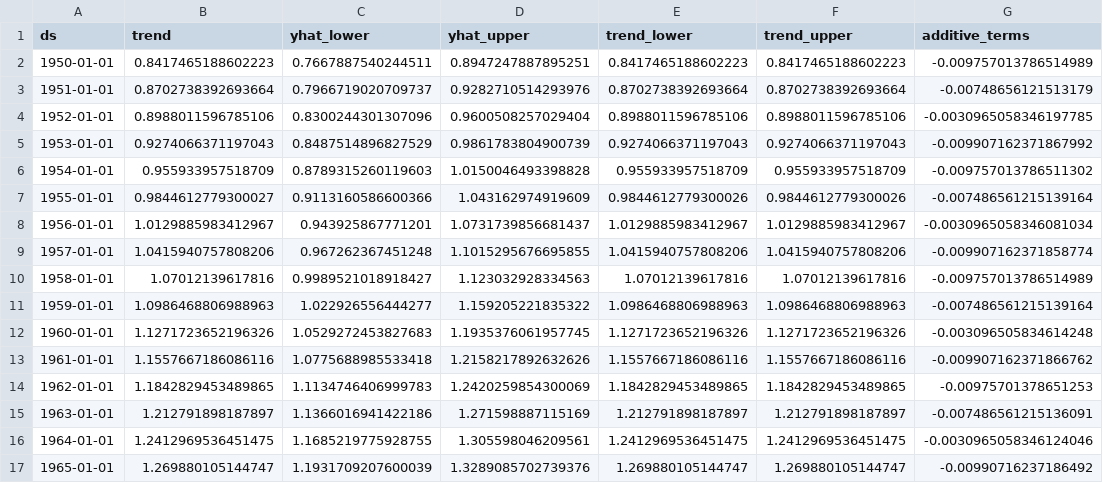
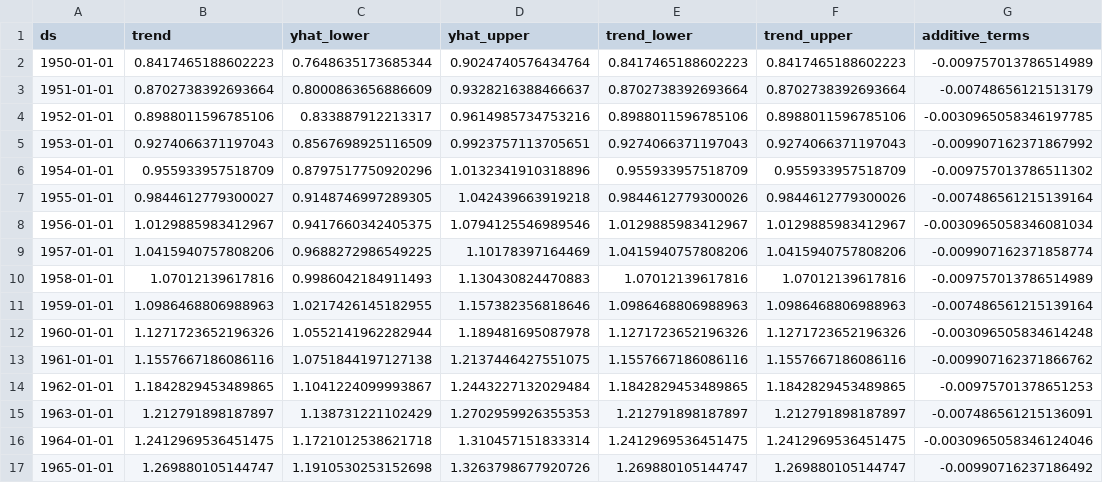
Before and after one commit to alfarias/forecasting-challenge-4i, a CSV file: reports/results/c1-forecast_mex.csv, drawn as a sheet; only a part is shown; the diff covers the shown part only; the diff names each change by its address in the sheet, - before the commit and + after, or states it on an @@ line.

```diff
--- a/reports/results/c1-forecast_mex.csv
+++ b/reports/results/c1-forecast_mex.csv
-C2 (yhat_lower): 0.7667887540244511
+C2 (yhat_lower): 0.7648635173685344
-D2 (yhat_upper): 0.8947247887895251
+D2 (yhat_upper): 0.9024740576434764
-C3 (yhat_lower): 0.7966719020709737
+C3 (yhat_lower): 0.8000863656886609
-D3 (yhat_upper): 0.9282710514293976
+D3 (yhat_upper): 0.9328216388466637
-C4 (yhat_lower): 0.8300244301307096
+C4 (yhat_lower): 0.833887912213317
-D4 (yhat_upper): 0.9600508257029404
+D4 (yhat_upper): 0.9614985734753216
-C5 (yhat_lower): 0.8487514896827529
+C5 (yhat_lower): 0.8567698925116509
-D5 (yhat_upper): 0.9861783804900739
+D5 (yhat_upper): 0.9923757113705651
-C6 (yhat_lower): 0.8789315260119603
+C6 (yhat_lower): 0.8797517750920296
-D6 (yhat_upper): 1.0150046493398828
+D6 (yhat_upper): 1.0132341910318896
-C7 (yhat_lower): 0.9113160586600366
+C7 (yhat_lower): 0.9148746997289305
-D7 (yhat_upper): 1.043162974919609
+D7 (yhat_upper): 1.042439663919218
-C8 (yhat_lower): 0.943925867771201
+C8 (yhat_lower): 0.9417660342405375
-D8 (yhat_upper): 1.0731739856681437
+D8 (yhat_upper): 1.0794125546989546
-C9 (yhat_lower): 0.967262367451248
+C9 (yhat_lower): 0.9688272986549225
-D9 (yhat_upper): 1.1015295676695855
+D9 (yhat_upper): 1.10178397164469
-C10 (yhat_lower): 0.9989521018918427
+C10 (yhat_lower): 0.9986042184911493
-D10 (yhat_upper): 1.123032928334563
+D10 (yhat_upper): 1.130430824470883
-C11 (yhat_lower): 1.022926556444277
+C11 (yhat_lower): 1.0217426145182955
-D11 (yhat_upper): 1.159205221835322
+D11 (yhat_upper): 1.157382356818646
-C12 (yhat_lower): 1.0529272453827683
+C12 (yhat_lower): 1.0552141962282944
-D12 (yhat_upper): 1.1935376061957745
+D12 (yhat_upper): 1.189481695087978
-C13 (yhat_lower): 1.0775688985533418
+C13 (yhat_lower): 1.0751844197127138
-D13 (yhat_upper): 1.2158217892632626
+D13 (yhat_upper): 1.2137446427551075
-C14 (yhat_lower): 1.1134746406999783
+C14 (yhat_lower): 1.1041224099993867
-D14 (yhat_upper): 1.2420259854300069
+D14 (yhat_upper): 1.2443227132029484
-C15 (yhat_lower): 1.1366016941422186
+C15 (yhat_lower): 1.138731221102429
-D15 (yhat_upper): 1.271598887115169
+D15 (yhat_upper): 1.2702959926355353
-C16 (yhat_lower): 1.1685219775928755
+C16 (yhat_lower): 1.1721012538621718
-D16 (yhat_upper): 1.305598046209561
+D16 (yhat_upper): 1.310457151833314
-C17 (yhat_lower): 1.1931709207600039
+C17 (yhat_lower): 1.1910530253152698
-D17 (yhat_upper): 1.3289085702739376
+D17 (yhat_upper): 1.3263798677920726
```
Also changed, not shown: 132 edited cells elsewhere in this file, reports/results/c1-forecast_can.csv, reports/results/c1-forecast_usa.csv, 17 other files.
